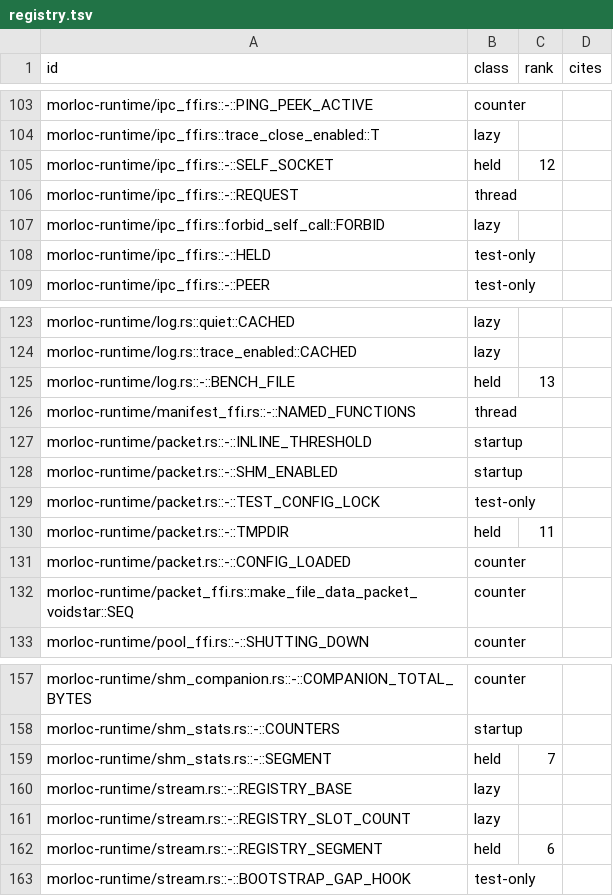
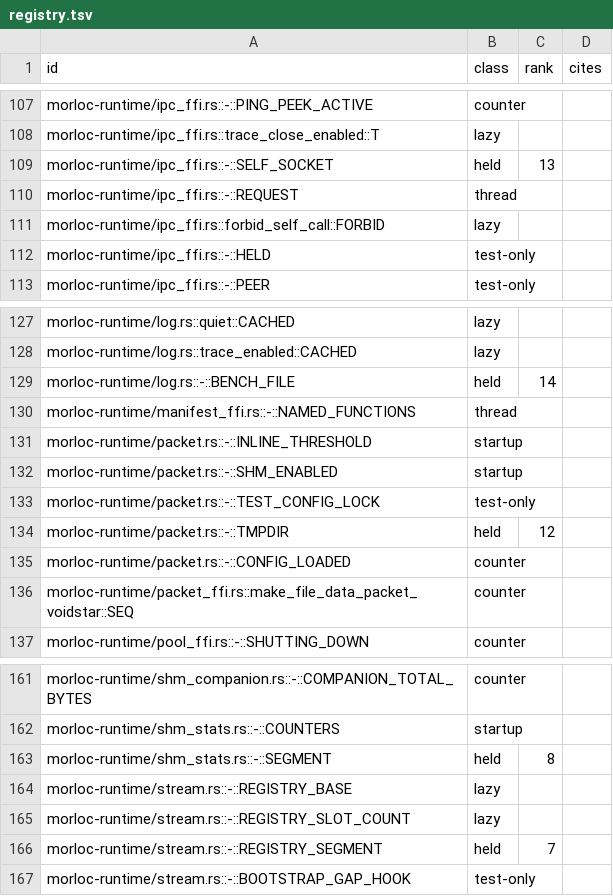
Before and after one commit to morloc-project/morloc, a TSV file: model/registry.tsv, drawn as a sheet; only a part is shown, gaps mark what is left out; the diff covers the shown part only.

```diff
--- a/model/registry.tsv
+++ b/model/registry.tsv
@@ -104,3 +108,3 @@ morloc-runtime/ipc_ffi.rs::-::PING_PEEK_ACTIVE	counter
 morloc-runtime/ipc_ffi.rs::trace_close_enabled::T	lazy		
-morloc-runtime/ipc_ffi.rs::-::SELF_SOCKET	held	12	
+morloc-runtime/ipc_ffi.rs::-::SELF_SOCKET	held	13	
 morloc-runtime/ipc_ffi.rs::-::REQUEST	thread		
@@ -124,3 +128,3 @@ morloc-runtime/log.rs::quiet::CACHED	lazy
 morloc-runtime/log.rs::trace_enabled::CACHED	lazy		
-morloc-runtime/log.rs::-::BENCH_FILE	held	13	
+morloc-runtime/log.rs::-::BENCH_FILE	held	14	
 morloc-runtime/manifest_ffi.rs::-::NAMED_FUNCTIONS	thread		
@@ -129,3 +133,3 @@ morloc-runtime/packet.rs::-::SHM_ENABLED	startup
 morloc-runtime/packet.rs::-::TEST_CONFIG_LOCK	test-only		
-morloc-runtime/packet.rs::-::TMPDIR	held	11	
+morloc-runtime/packet.rs::-::TMPDIR	held	12	
 morloc-runtime/packet.rs::-::CONFIG_LOADED	counter		
@@ -158,6 +162,6 @@ morloc-runtime/shm_companion.rs::-::COMPANION_TOTAL_BYTES	counter
 morloc-runtime/shm_stats.rs::-::COUNTERS	startup		
-morloc-runtime/shm_stats.rs::-::SEGMENT	held	7	
+morloc-runtime/shm_stats.rs::-::SEGMENT	held	8	
 morloc-runtime/stream.rs::-::REGISTRY_BASE	lazy		
 morloc-runtime/stream.rs::-::REGISTRY_SLOT_COUNT	lazy		
-morloc-runtime/stream.rs::-::REGISTRY_SEGMENT	held	6	
+morloc-runtime/stream.rs::-::REGISTRY_SEGMENT	held	7	
 morloc-runtime/stream.rs::-::BOOTSTRAP_GAP_HOOK	test-only		
```
Also changed, not shown: 4 added rows and 11 edited cells elsewhere in this file, 26 other files.
